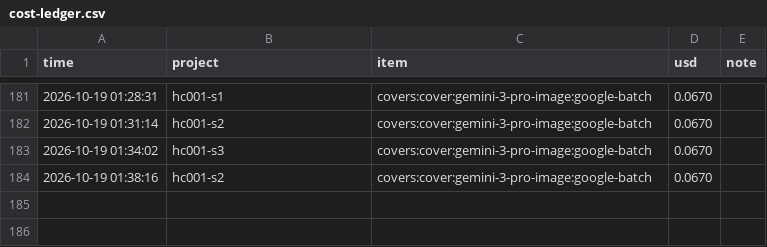
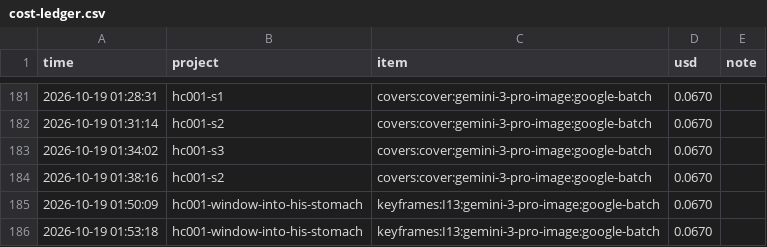
Before and after one commit to M-Bornara/OpenMontage, a CSV file: channels/storybook-medical/cost-ledger.csv, drawn as a sheet; only a part is shown, gaps mark what is left out; the diff names each change by its address in the sheet, - before the commit and + after, or states it on an @@ line.

```diff
--- a/channels/storybook-medical/cost-ledger.csv
+++ b/channels/storybook-medical/cost-ledger.csv
+row 185: 2026-10-19 01:50:09 | hc001-window-into-his-stomach | keyframes:I13:gemini-3-pro-image:google-batch | 0.0670
+row 186: 2026-10-19 01:53:18 | hc001-window-into-his-stomach | keyframes:I13:gemini-3-pro-image:google-batch | 0.0670
```
Also changed, not shown: 3 other files.
